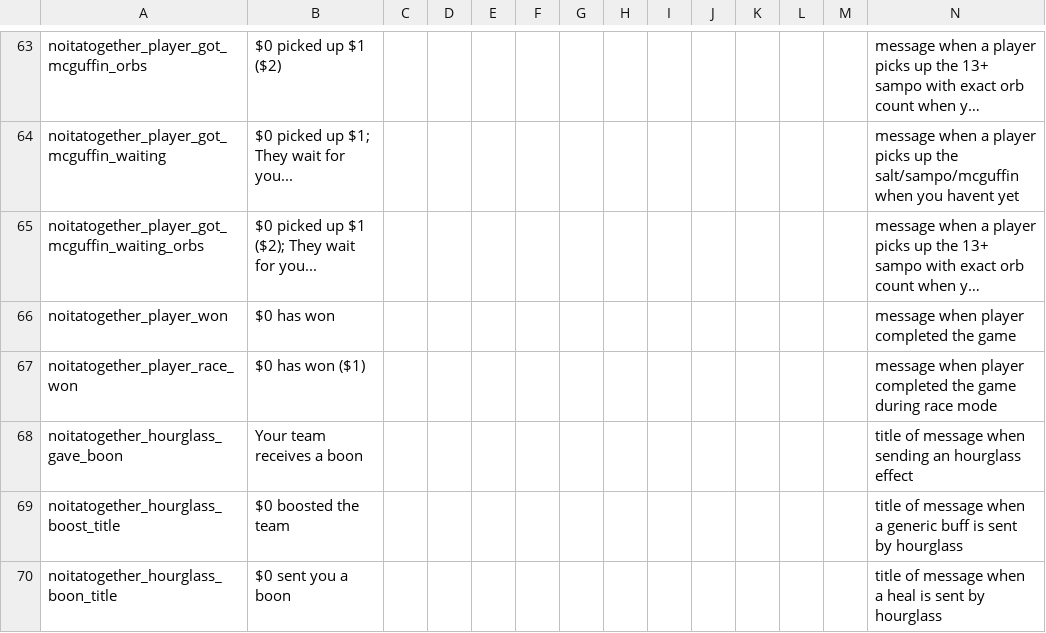
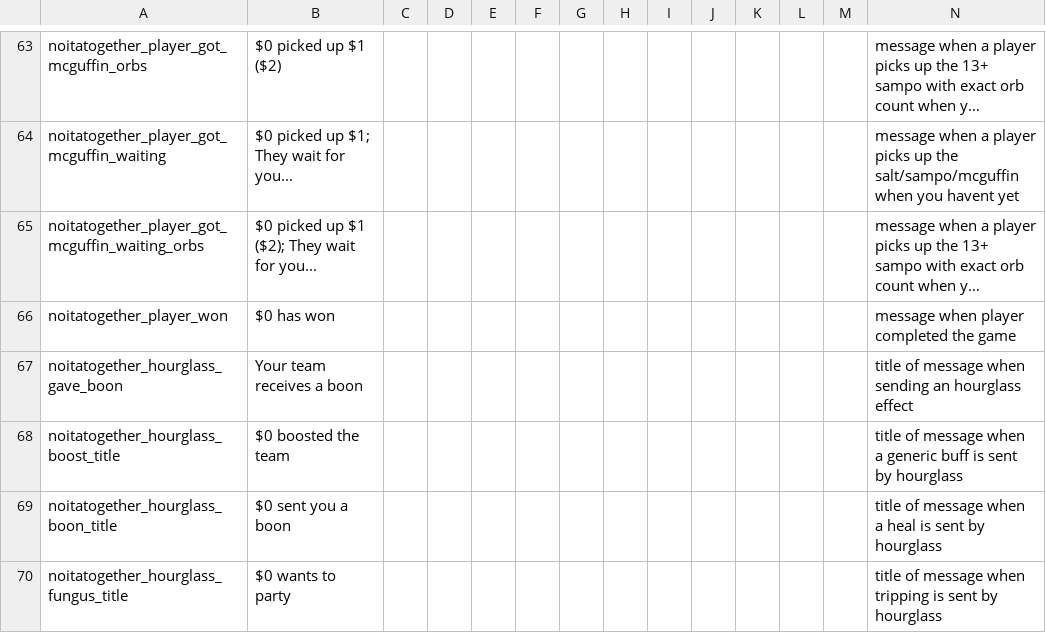
Before and after one commit to Lasiace/noita-together, a CSV file: noita_mod/core/files/translations/translations.csv, drawn as a sheet; only a part is shown, gaps mark what is left out; the shorter side is filled out with more unchanged rows; long unchanged cells end in …; rows hold the shown columns only; the diff names each change by its address in the sheet, - before the commit and + after, or states it on an @@ line.

Commit message:
Revert "track times in winning messages"
This reverts commit 4a5581aec332fd56c5fafb4210837e7f1cdaa8bf.

```diff
--- a/noita_mod/core/files/translations/translations.csv
+++ b/noita_mod/core/files/translations/translations.csv
-row 67: noitatogether_player_race_won | $0 has won ($1) |  |  |  |  |  |  |  |  |  |  |  | message when player completed the game during race mode
```
Also changed, not shown: 2 other files.
